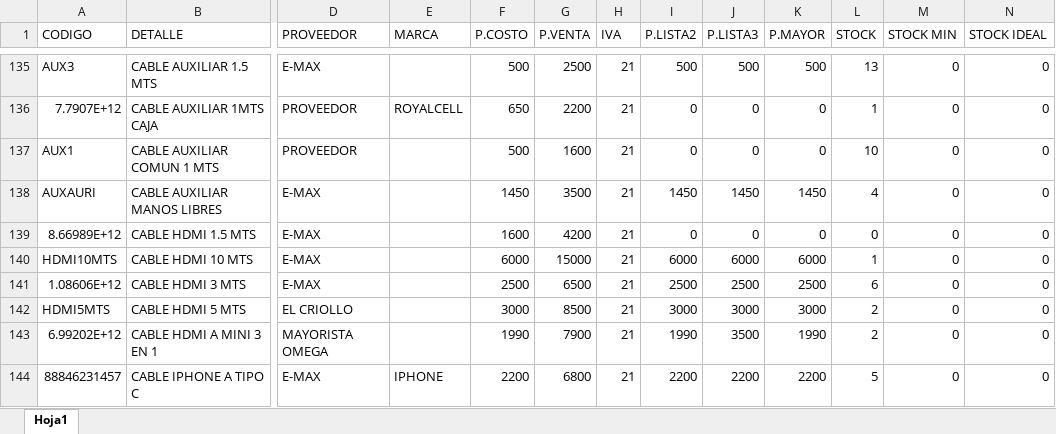
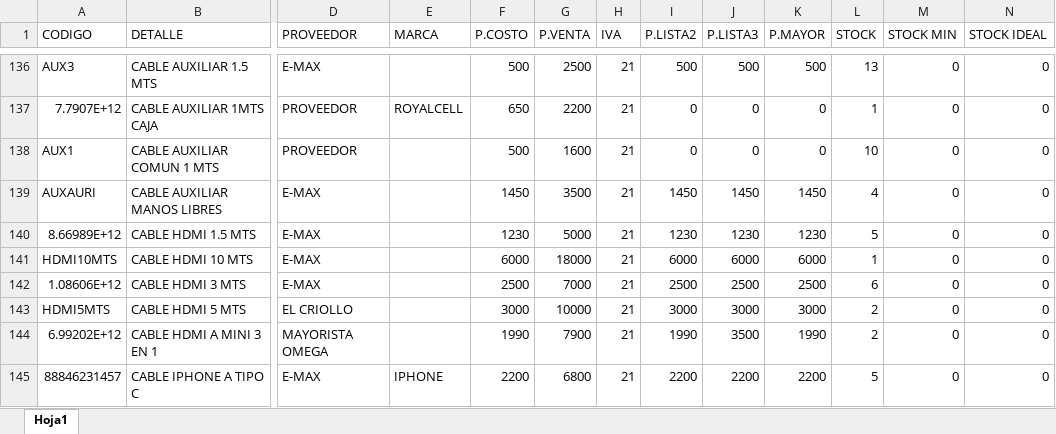
Before and after one commit to matias95ap/novacenter, an Excel workbook: tienda/productos.xlsx, sheet Hoja1, drawn as a sheet; only a part is shown, gaps mark what is left out; values as stored, in another font and other column widths than the file's, no borders; addresses are those after the commit; the diff covers the shown part only; the diff names each change by its address in the sheet, - before the commit and + after, or states it on an @@ line.

```diff
--- a/tienda/productos.xlsx (sheet Hoja1)
+++ b/tienda/productos.xlsx (sheet Hoja1)
-F140 (P.COSTO): 1600
+F140 (P.COSTO): 1230
-G140 (P.VENTA): 4200
+G140 (P.VENTA): 5000
-I140 (P.LISTA2): 0
+I140 (P.LISTA2): 1230
-J140 (P.LISTA3): 0
+J140 (P.LISTA3): 1230
-K140 (P.MAYOR): 0
+K140 (P.MAYOR): 1230
-L140 (STOCK): 0
+L140 (STOCK): 5
-G141 (P.VENTA): 15000
+G141 (P.VENTA): 18000
-G142 (P.VENTA): 6500
+G142 (P.VENTA): 7000
-G143 (P.VENTA): 8500
+G143 (P.VENTA): 10000
```
Also changed, not shown: 7 added rows and 79 edited cells elsewhere in this sheet, 6 other files.
